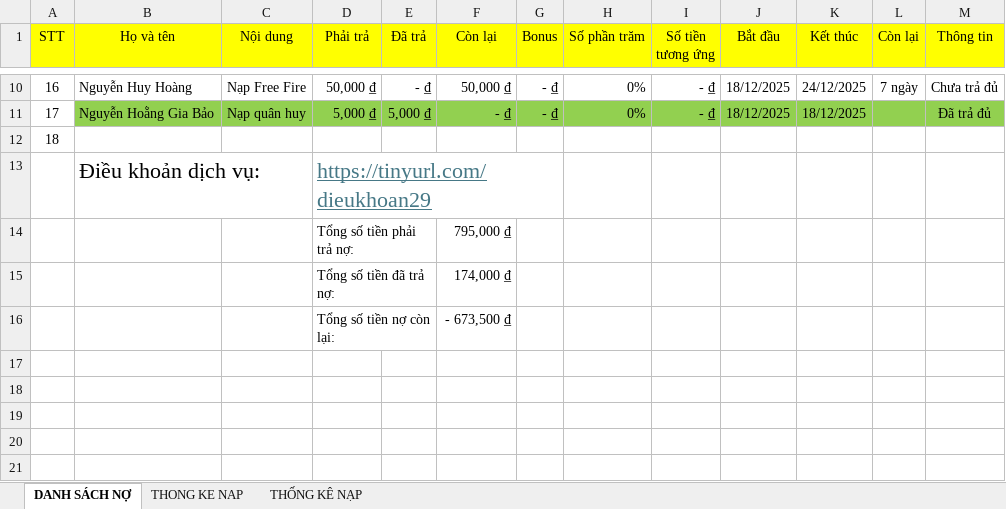
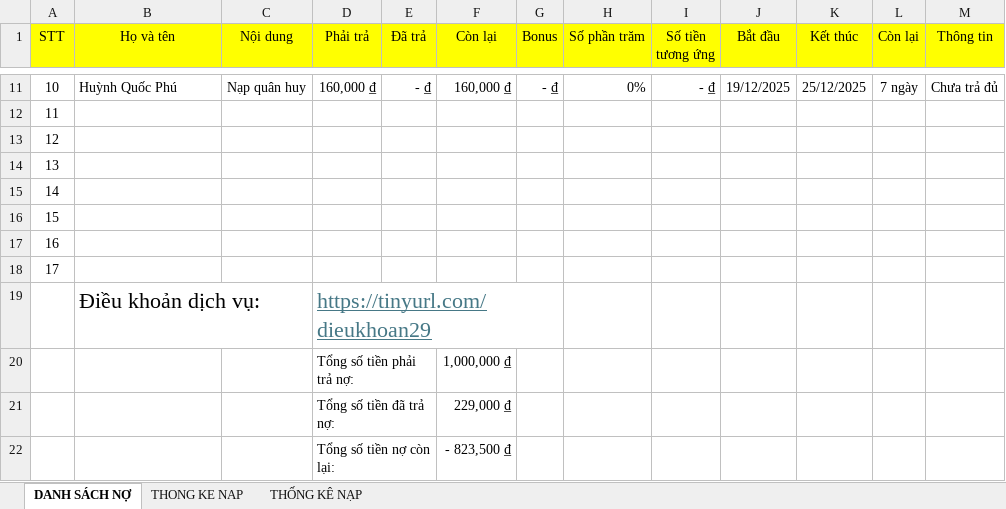
Before and after one commit to minhlong1707/so-no-master, an Excel workbook: solieu.xlsx, sheet DANH SÁCH NỢ, drawn as a sheet; only a part is shown, gaps mark what is left out; values as stored, in another font and other column widths than the file's, no borders; removed rows and columns are numbered as before the commit, all else as after; the diff covers the shown part only; the diff names each change by its address in the sheet, - before the commit and + after, or states it on an @@ line.

```diff
--- a/solieu.xlsx (sheet DANH SÁCH NỢ)
+++ b/solieu.xlsx (sheet DANH SÁCH NỢ)
-A11 (STT): 16
+A11 (STT): 10
-B11 (Họ và tên): Nguyễn Huy Hoàng
+B11 (Họ và tên): Huỳnh Quốc Phú
-C11 (Nội dung): Nạp Free Fire
+C11 (Nội dung): Nạp quân huy
-D11 (Phải trả): 50,000 ₫
+D11 (Phải trả): 160,000 ₫
-F11 (Còn lại): 50,000 ₫
+F11 (Còn lại): 160,000 ₫
-J11 (Bắt đầu): 18/12/2025
+J11 (Bắt đầu): 19/12/2025
-K11 (Kết thúc): 24/12/2025
+K11 (Kết thúc): 25/12/2025
-row 11: 17 | Nguyễn Hoằng Gia Bảo | Nạp quân huy | 5,000 ₫ | 5,000 ₫ | - ₫ | - ₫ | 0% | - ₫ | 18/12/2025 | 18/12/2025 |  | Đã trả đủ
-A12 (STT): 18
+A12 (STT): 11
+row 13: 12
+row 14: 13
+row 15: 14
+row 16: 15
+row 17: 16
+row 18: 17
-F20 (Còn lại): 795,000 ₫
+F20 (Còn lại): 1,000,000 ₫
-F21 (Còn lại): 174,000 ₫
+F21 (Còn lại): 229,000 ₫
-F22 (Còn lại): - 673,500 ₫
+F22 (Còn lại): - 823,500 ₫
```
Also changed, not shown: 2 added rows, 1 removed row, 23 edited cells and cell formats elsewhere in this sheet, sheet THONG KE NAP, formulas that keep their value.
